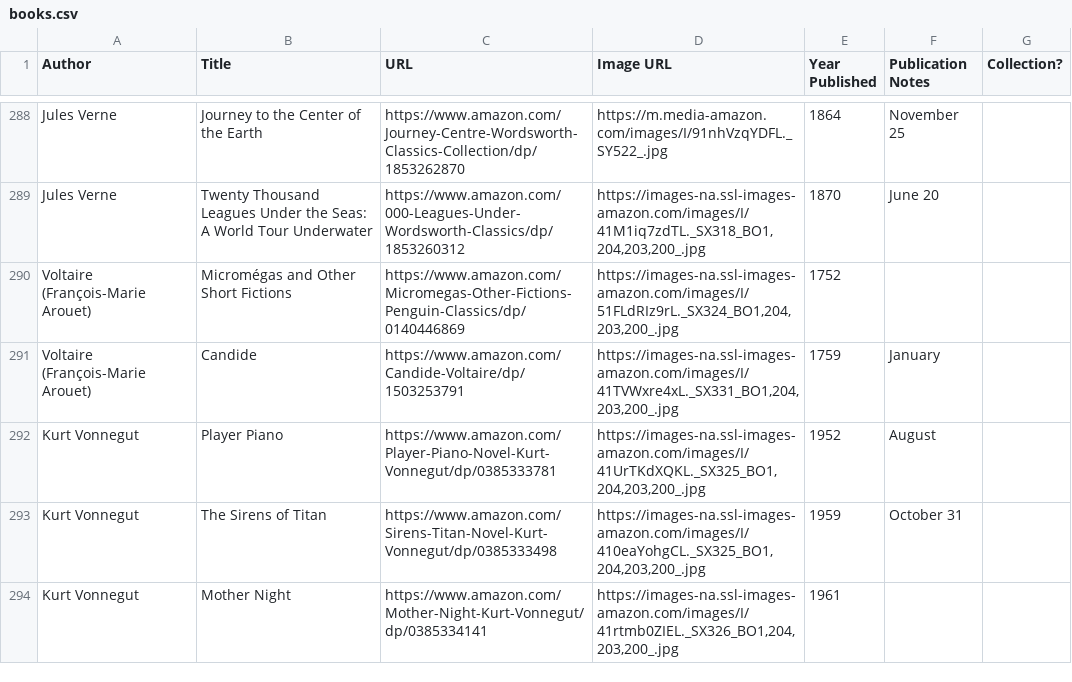
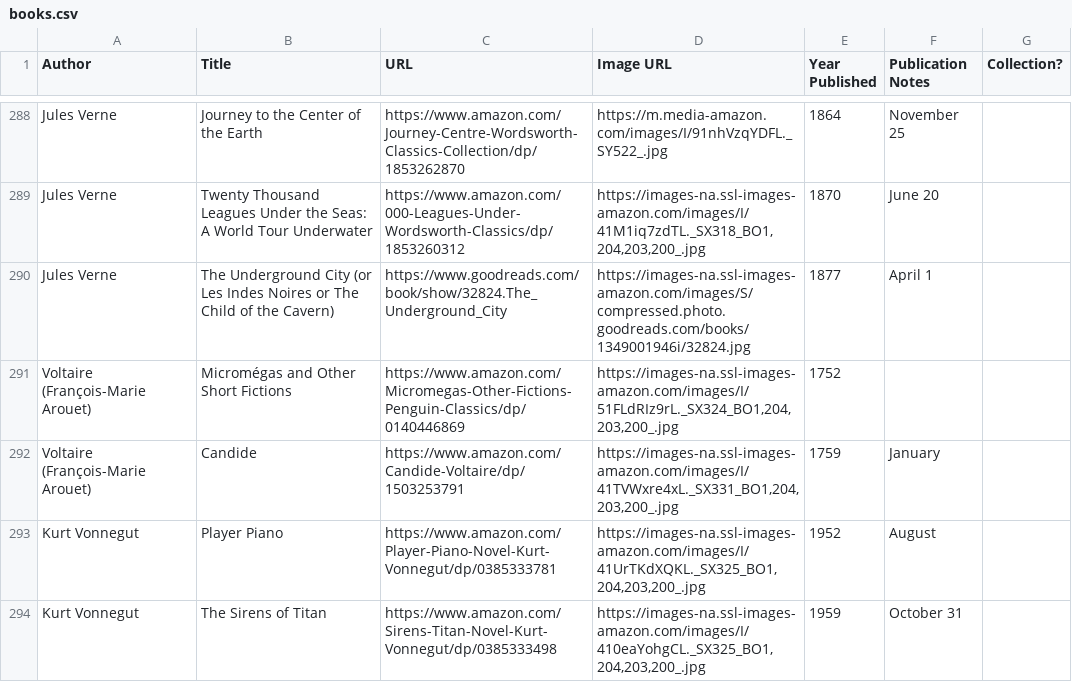
Before and after one commit to eio/books, a CSV file: data/books.csv, drawn as a sheet; only a part is shown, gaps mark what is left out; the shorter side is filled out with more unchanged rows.

Commit message:
jules verne underground city

```diff
--- a/data/books.csv
+++ b/data/books.csv
@@ -289,2 +289,3 @@ Jules Verne,Journey to the Center of the Earth,https://www.amazon.com/Journey-Ce
 Jules Verne,Twenty Thousand Leagues Under the Seas: A World Tour Underwater,https://www.amazon.com/000-Leagues-Under-Wordsworth-Classics/dp/1853260312,"https://images-na.ssl-images-amazon.com/images/I/41M1iq7zdTL._SX318_BO1,204,203,200_.jpg",1870,June 20,
+Jules Verne,The Underground City (or Les Indes Noires or The Child of the Cavern),"https://www.goodreads.com/book/show/32824.The_Underground_City","https://images-na.ssl-images-amazon.com/images/S/compressed.photo.goodreads.com/books/1349001946i/32824.jpg",1877,April 1,
 Voltaire (François-Marie Arouet),Micromégas and Other Short Fictions,https://www.amazon.com/Micromegas-Other-Fictions-Penguin-Classics/dp/0140446869,"https://images-na.ssl-images-amazon.com/images/I/51FLdRIz9rL._SX324_BO1,204,203,200_.jpg",1752,,
```
Also changed, not shown: 1 other file.
